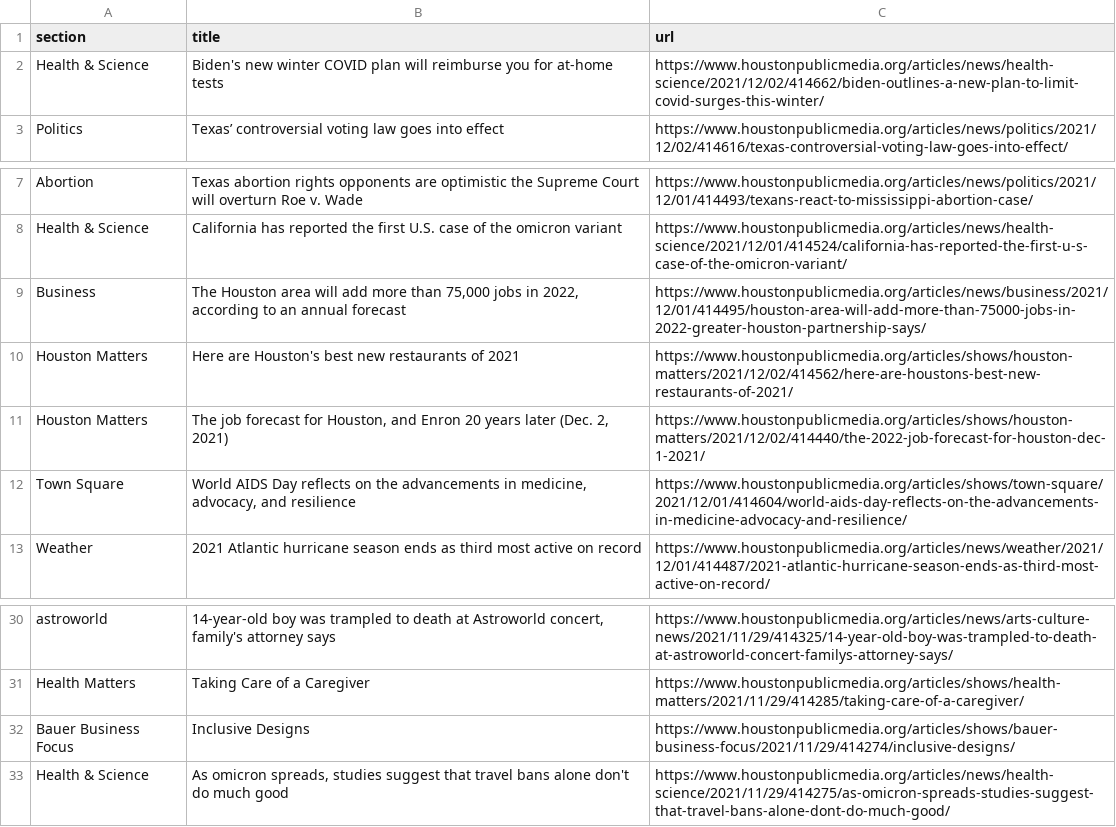
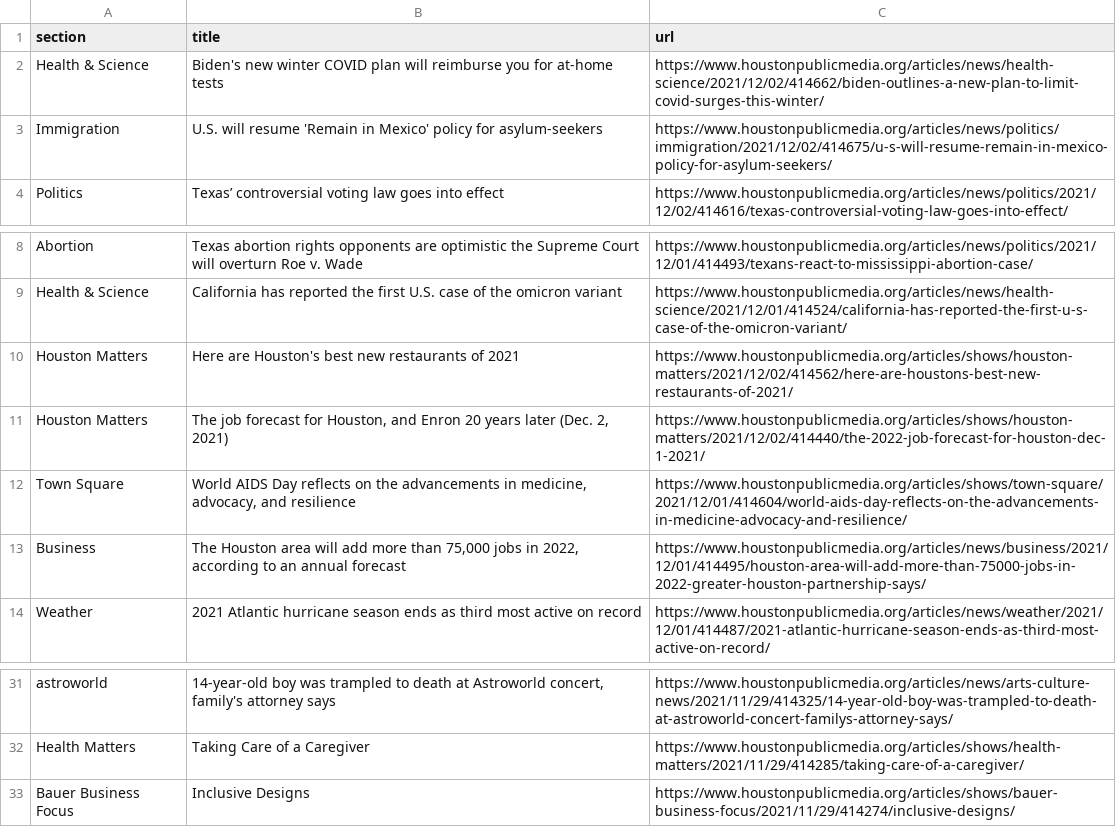
Before and after one commit to jmingram1/auto-scraper, a CSV file: npr.csv, drawn as a sheet; only a part is shown, gaps mark what is left out.

```diff
--- a/npr.csv
+++ b/npr.csv
@@ -2,2 +2,3 @@ section,title,url
 Health & Science,Biden's new winter COVID plan will reimburse you for at-home tests,https://www.houstonpublicmedia.org/articles/news/health-science/2021/12/02/414662/biden-outlines-a-new-plan-to-limit-covid-surges-this-winter/
+Immigration,U.S. will resume 'Remain in Mexico' policy for asylum-seekers,https://www.houstonpublicmedia.org/articles/news/politics/immigration/2021/12/02/414675/u-s-will-resume-remain-in-mexico-policy-for-asylum-seekers/
 Politics,Texas’ controversial voting law goes into effect,https://www.houstonpublicmedia.org/articles/news/politics/2021/12/02/414616/texas-controversial-voting-law-goes-into-effect/
@@ -8,3 +9,2 @@ Abortion,Texas abortion rights opponents are optimistic the Supreme Court will o
 Health & Science,California has reported the first U.S. case of the omicron variant,https://www.houstonpublicmedia.org/articles/news/health-science/2021/12/01/414524/california-has-reported-the-first-u-s-case-of-the-omicron-variant/
-Business,"The Houston area will add more than 75,000 jobs in 2022, according to an annual forecast",https://www.houstonpublicmedia.org/articles/news/business/2021/12/01/414495/houston-area-will-add-more-than-75000-jobs-in-2022-greater-houston-partnership-says/
 Houston Matters,Here are Houston's best new restaurants of 2021,https://www.houstonpublicmedia.org/articles/shows/houston-matters/2021/12/02/414562/here-are-houstons-best-new-restaurants-of-2021/
@@ -12,2 +12,3 @@ Houston Matters,"The job forecast for Houston, and Enron 20 years later (Dec. 2,
 Town Square,"World AIDS Day reflects on the advancements in medicine, advocacy, and resilience",https://www.houstonpublicmedia.org/articles/shows/town-square/2021/12/01/414604/world-aids-day-reflects-on-the-advancements-in-medicine-advocacy-and-resilience/
+Business,"The Houston area will add more than 75,000 jobs in 2022, according to an annual forecast",https://www.houstonpublicmedia.org/articles/news/business/2021/12/01/414495/houston-area-will-add-more-than-75000-jobs-in-2022-greater-houston-partnership-says/
 Weather,2021 Atlantic hurricane season ends as third most active on record,https://www.houstonpublicmedia.org/articles/news/weather/2021/12/01/414487/2021-atlantic-hurricane-season-ends-as-third-most-active-on-record/
@@ -32,2 +33 @@ Health Matters,Taking Care of a Caregiver,https://www.houstonpublicmedia.org/art
 Bauer Business Focus,Inclusive Designs,https://www.houstonpublicmedia.org/articles/shows/bauer-business-focus/2021/11/29/414274/inclusive-designs/
-Health & Science,"As omicron spreads, studies suggest that travel bans alone don't do much good",https://www.houstonpublicmedia.org/articles/news/health-science/2021/11/29/414275/as-omicron-spreads-studies-suggest-that-travel-bans-alone-dont-do-much-good/
```
